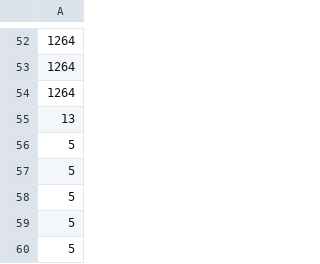
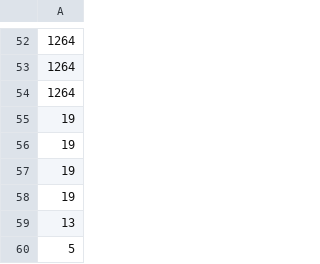
Before and after one commit to alexcook-dev/pokemon-ai, a CSV file: deck_t7-alakazam-b.csv, drawn as a sheet; only a part is shown, gaps mark what is left out.

Commit message:
fix: special-energy name variants (Telepath/Grow/Rock POR) now map — all 7 gauntlet decks 100% faithful; add alakazam-prime candidate + h2h matrix runner

```diff
--- a/deck_t7-alakazam-b.csv
+++ b/deck_t7-alakazam-b.csv
@@ -54,7 +54,7 @@
 1264
+19
+19
+19
+19
 13
-5
-5
-5
-5
 5
```
Also changed, not shown: deck_t2-mega-lucario.csv, 4 other files.
